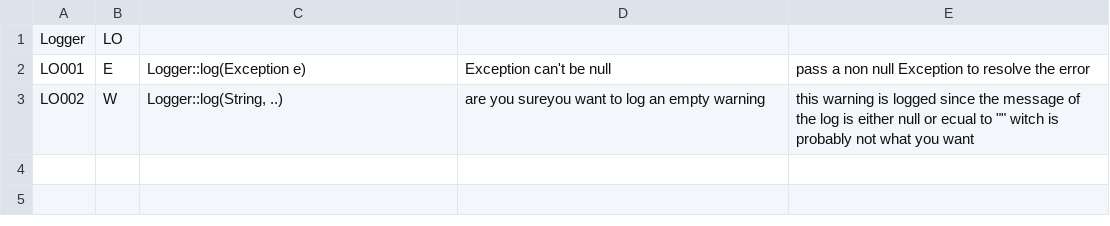
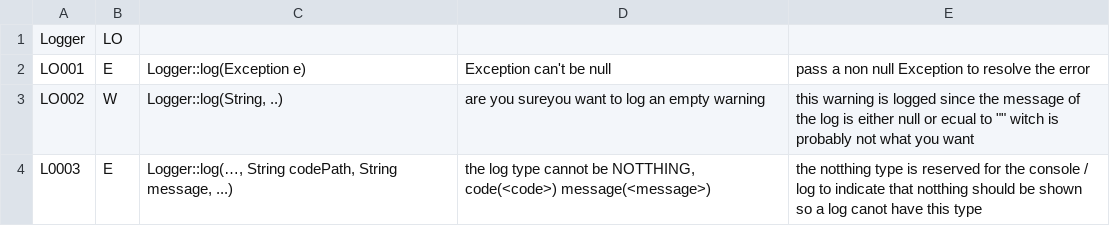
Before and after one commit to mcvoogd/GrowTheBeard, a CSV file: Supporting Documents/Testing/error and warning codes.csv, drawn as a sheet; the diff names each change by its address in the sheet, - before the commit and + after, or states it on an @@ line.

Commit message:
Updated the error and earning codes for Logger to check for a log with type NOTTHING

```diff
--- a/Supporting Documents/Testing/error and warning codes.csv
+++ b/Supporting Documents/Testing/error and warning codes.csv
+row 4: L0003 | E | Logger::log(…, String codePath, String message, ...) | the log type cannot be NOTTHING, code(<code>) message(<message>) | the notthing type is reserved for the console / log to indicate that notthing should be shown so a log canot have this type
```
Also changed, not shown: 1 other file.
